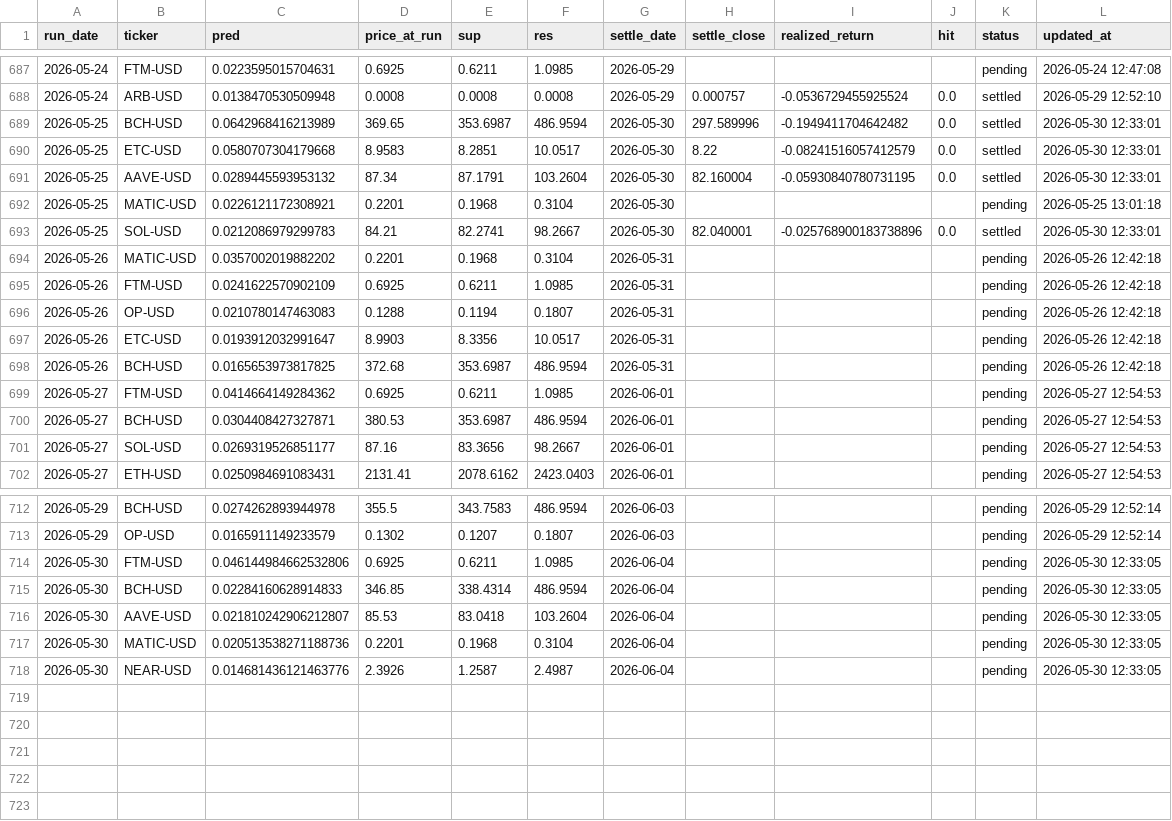
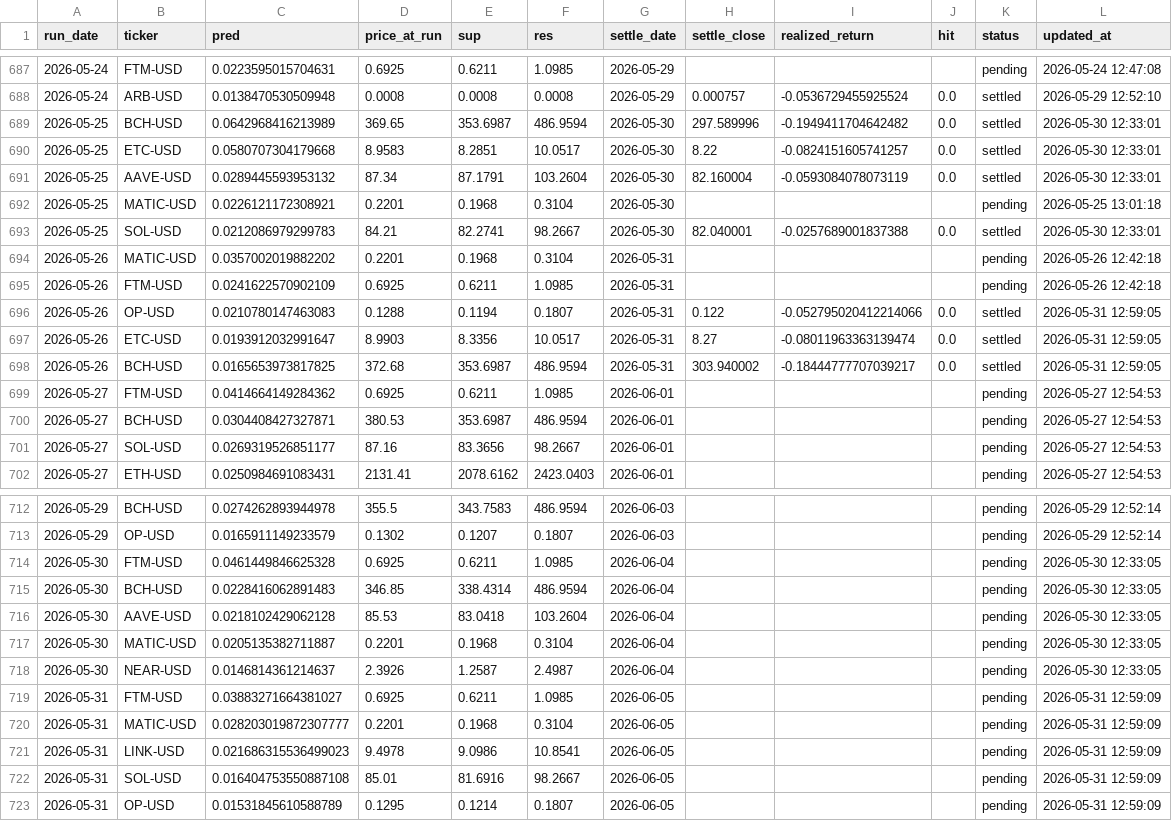
Before and after one commit to chehao0221/crypto-ai-forecast, a CSV file: crypto_history.csv, drawn as a sheet; only a part is shown, gaps mark what is left out.

```diff
--- a/crypto_history.csv
+++ b/crypto_history.csv
@@ -689,11 +689,11 @@ run_date,ticker,pred,price_at_run,sup,res,settle_date,settle_close,realized_retu
 2026-05-25,BCH-USD,0.0642968416213989,369.65,353.6987,486.9594,2026-05-30,297.589996,-0.1949411704642482,0.0,settled,2026-05-30 12:33:01
-2026-05-25,ETC-USD,0.0580707304179668,8.9583,8.2851,10.0517,2026-05-30,8.22,-0.08241516057412579,0.0,settled,2026-05-30 12:33:01
-2026-05-25,AAVE-USD,0.0289445593953132,87.34,87.1791,103.2604,2026-05-30,82.160004,-0.05930840780731195,0.0,settled,2026-05-30 12:33:01
+2026-05-25,ETC-USD,0.0580707304179668,8.9583,8.2851,10.0517,2026-05-30,8.22,-0.0824151605741257,0.0,settled,2026-05-30 12:33:01
+2026-05-25,AAVE-USD,0.0289445593953132,87.34,87.1791,103.2604,2026-05-30,82.160004,-0.0593084078073119,0.0,settled,2026-05-30 12:33:01
 2026-05-25,MATIC-USD,0.0226121172308921,0.2201,0.1968,0.3104,2026-05-30,,,,pending,2026-05-25 13:01:18
-2026-05-25,SOL-USD,0.0212086979299783,84.21,82.2741,98.2667,2026-05-30,82.040001,-0.025768900183738896,0.0,settled,2026-05-30 12:33:01
+2026-05-25,SOL-USD,0.0212086979299783,84.21,82.2741,98.2667,2026-05-30,82.040001,-0.0257689001837388,0.0,settled,2026-05-30 12:33:01
 2026-05-26,MATIC-USD,0.0357002019882202,0.2201,0.1968,0.3104,2026-05-31,,,,pending,2026-05-26 12:42:18
 2026-05-26,FTM-USD,0.0241622570902109,0.6925,0.6211,1.0985,2026-05-31,,,,pending,2026-05-26 12:42:18
-2026-05-26,OP-USD,0.0210780147463083,0.1288,0.1194,0.1807,2026-05-31,,,,pending,2026-05-26 12:42:18
-2026-05-26,ETC-USD,0.0193912032991647,8.9903,8.3356,10.0517,2026-05-31,,,,pending,2026-05-26 12:42:18
-2026-05-26,BCH-USD,0.0165653973817825,372.68,353.6987,486.9594,2026-05-31,,,,pending,2026-05-26 12:42:18
+2026-05-26,OP-USD,0.0210780147463083,0.1288,0.1194,0.1807,2026-05-31,0.122,-0.052795020412214066,0.0,settled,2026-05-31 12:59:05
+2026-05-26,ETC-USD,0.0193912032991647,8.9903,8.3356,10.0517,2026-05-31,8.27,-0.08011963363139474,0.0,settled,2026-05-31 12:59:05
+2026-05-26,BCH-USD,0.0165653973817825,372.68,353.6987,486.9594,2026-05-31,303.940002,-0.18444777707039217,0.0,settled,2026-05-31 12:59:05
 2026-05-27,FTM-USD,0.0414664149284362,0.6925,0.6211,1.0985,2026-06-01,,,,pending,2026-05-27 12:54:53
@@ -713,6 +713,11 @@ run_date,ticker,pred,price_at_run,sup,res,settle_date,settle_close,realized_retu
 2026-05-29,OP-USD,0.0165911149233579,0.1302,0.1207,0.1807,2026-06-03,,,,pending,2026-05-29 12:52:14
-2026-05-30,FTM-USD,0.046144984662532806,0.6925,0.6211,1.0985,2026-06-04,,,,pending,2026-05-30 12:33:05
-2026-05-30,BCH-USD,0.02284160628914833,346.85,338.4314,486.9594,2026-06-04,,,,pending,2026-05-30 12:33:05
-2026-05-30,AAVE-USD,0.021810242906212807,85.53,83.0418,103.2604,2026-06-04,,,,pending,2026-05-30 12:33:05
-2026-05-30,MATIC-USD,0.020513538271188736,0.2201,0.1968,0.3104,2026-06-04,,,,pending,2026-05-30 12:33:05
-2026-05-30,NEAR-USD,0.014681436121463776,2.3926,1.2587,2.4987,2026-06-04,,,,pending,2026-05-30 12:33:05
+2026-05-30,FTM-USD,0.0461449846625328,0.6925,0.6211,1.0985,2026-06-04,,,,pending,2026-05-30 12:33:05
+2026-05-30,BCH-USD,0.0228416062891483,346.85,338.4314,486.9594,2026-06-04,,,,pending,2026-05-30 12:33:05
+2026-05-30,AAVE-USD,0.0218102429062128,85.53,83.0418,103.2604,2026-06-04,,,,pending,2026-05-30 12:33:05
+2026-05-30,MATIC-USD,0.0205135382711887,0.2201,0.1968,0.3104,2026-06-04,,,,pending,2026-05-30 12:33:05
+2026-05-30,NEAR-USD,0.0146814361214637,2.3926,1.2587,2.4987,2026-06-04,,,,pending,2026-05-30 12:33:05
+2026-05-31,FTM-USD,0.03883271664381027,0.6925,0.6211,1.0985,2026-06-05,,,,pending,2026-05-31 12:59:09
+2026-05-31,MATIC-USD,0.028203019872307777,0.2201,0.1968,0.3104,2026-06-05,,,,pending,2026-05-31 12:59:09
+2026-05-31,LINK-USD,0.021686315536499023,9.4978,9.0986,10.8541,2026-06-05,,,,pending,2026-05-31 12:59:09
+2026-05-31,SOL-USD,0.016404753550887108,85.01,81.6916,98.2667,2026-06-05,,,,pending,2026-05-31 12:59:09
+2026-05-31,OP-USD,0.01531845610588789,0.1295,0.1214,0.1807,2026-06-05,,,,pending,2026-05-31 12:59:09
```
